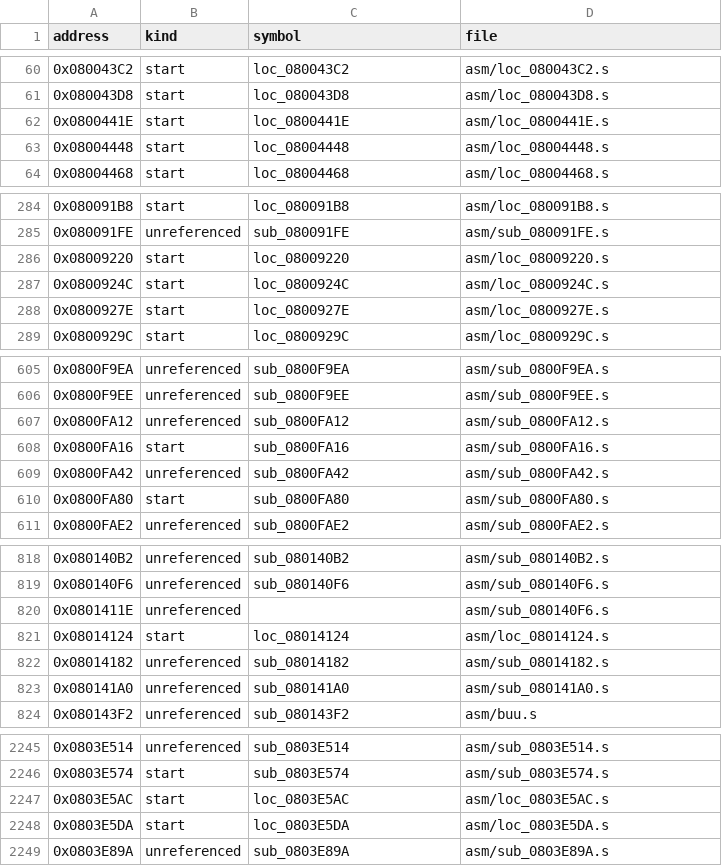
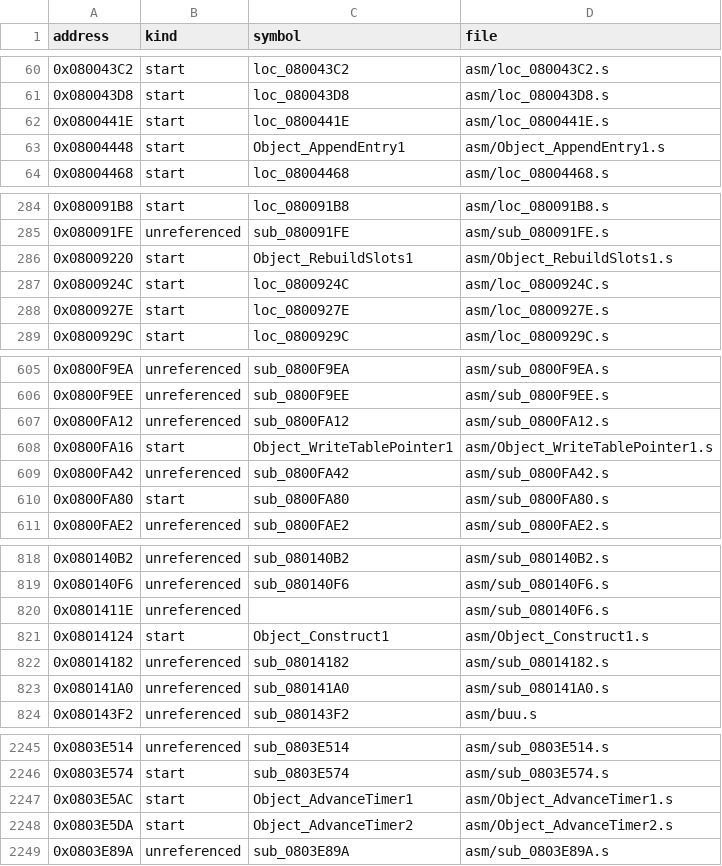
Before and after one commit to siruiusamory-cmyk/buusfury-decomp, a CSV file: docs/ASM_INDEX.csv, drawn as a sheet; only a part is shown, gaps mark what is left out; the diff covers the shown part only.

```diff
--- a/docs/ASM_INDEX.csv
+++ b/docs/ASM_INDEX.csv
@@ -62,3 +62,3 @@ address,kind,symbol,file
 0x0800441E,start,loc_0800441E,asm/loc_0800441E.s
-0x08004448,start,loc_08004448,asm/loc_08004448.s
+0x08004448,start,Object_AppendEntry1,asm/Object_AppendEntry1.s
 0x08004468,start,loc_08004468,asm/loc_08004468.s
@@ -285,3 +285,3 @@ address,kind,symbol,file
 0x080091FE,unreferenced,sub_080091FE,asm/sub_080091FE.s
-0x08009220,start,loc_08009220,asm/loc_08009220.s
+0x08009220,start,Object_RebuildSlots1,asm/Object_RebuildSlots1.s
 0x0800924C,start,loc_0800924C,asm/loc_0800924C.s
@@ -607,3 +607,3 @@ address,kind,symbol,file
 0x0800FA12,unreferenced,sub_0800FA12,asm/sub_0800FA12.s
-0x0800FA16,start,sub_0800FA16,asm/sub_0800FA16.s
+0x0800FA16,start,Object_WriteTablePointer1,asm/Object_WriteTablePointer1.s
 0x0800FA42,unreferenced,sub_0800FA42,asm/sub_0800FA42.s
@@ -820,3 +820,3 @@ address,kind,symbol,file
 0x0801411E,unreferenced,,asm/sub_080140F6.s
-0x08014124,start,loc_08014124,asm/loc_08014124.s
+0x08014124,start,Object_Construct1,asm/Object_Construct1.s
 0x08014182,unreferenced,sub_08014182,asm/sub_08014182.s
@@ -2246,4 +2246,4 @@ address,kind,symbol,file
 0x0803E574,start,sub_0803E574,asm/sub_0803E574.s
-0x0803E5AC,start,loc_0803E5AC,asm/loc_0803E5AC.s
-0x0803E5DA,start,loc_0803E5DA,asm/loc_0803E5DA.s
+0x0803E5AC,start,Object_AdvanceTimer1,asm/Object_AdvanceTimer1.s
+0x0803E5DA,start,Object_AdvanceTimer2,asm/Object_AdvanceTimer2.s
 0x0803E89A,unreferenced,sub_0803E89A,asm/sub_0803E89A.s
```
Also changed, not shown: 4 edited cells elsewhere in this file, docs/NAMING_LEDGER.csv, docs/research/RECOMP_NAMES.csv, 37 other files.
